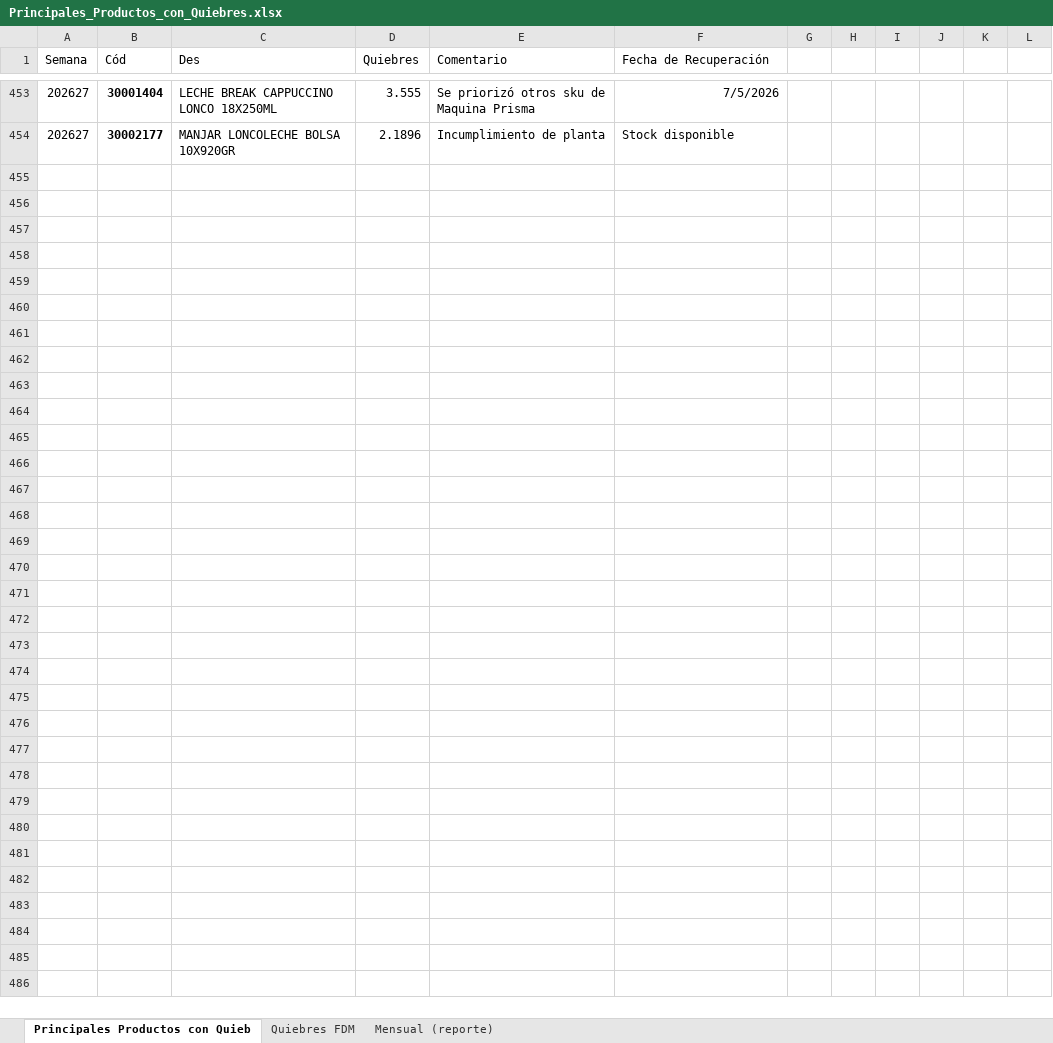
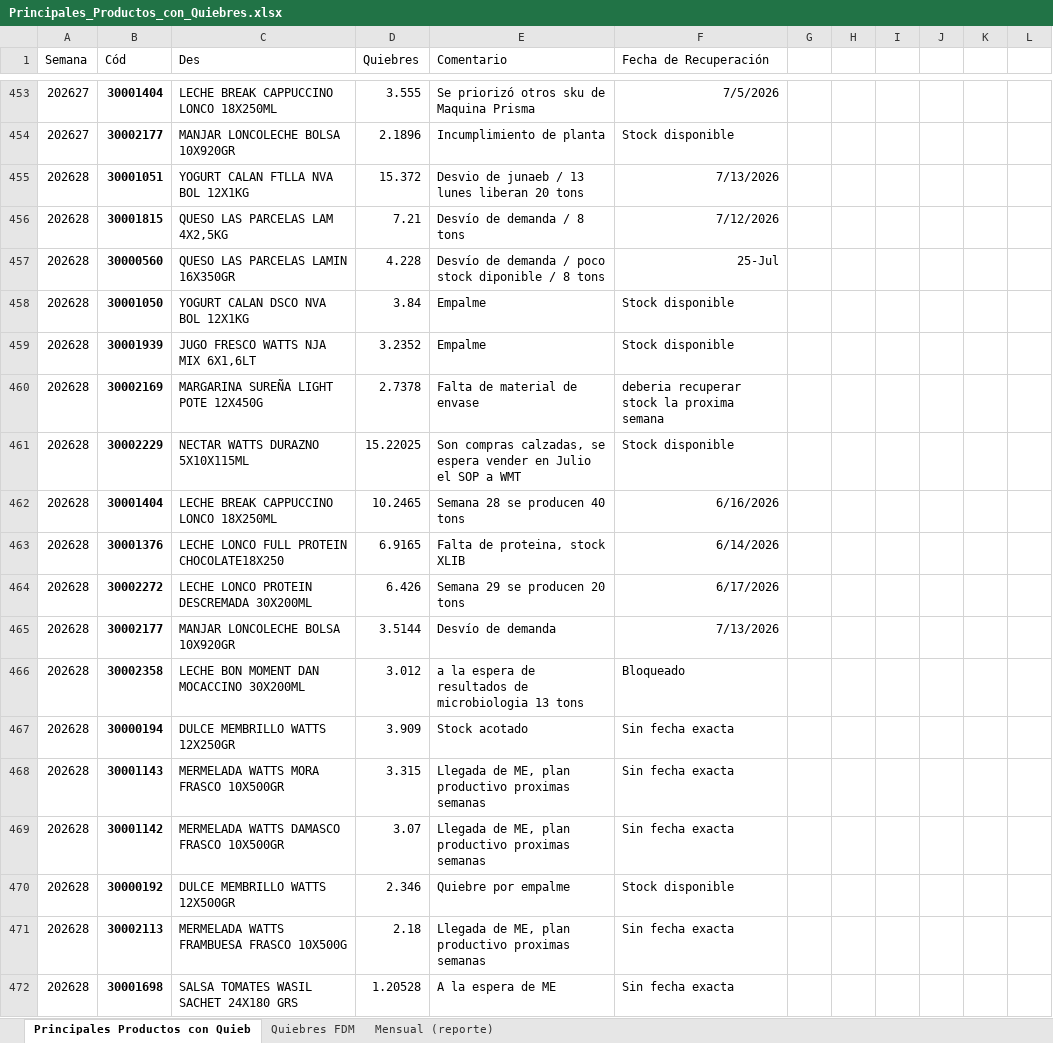
Before and after one commit to MauricioPalma03/proyectos-de-claude-, an Excel workbook: exactitud-semanal/Principales_Productos_con_Quiebres.xlsx, sheet Principales Productos con Quieb, drawn as a sheet; only a part is shown, gaps mark what is left out; values as stored, in another font and other column widths than the file's, no borders; the diff names each change by its address in the sheet, - before the commit and + after, or states it on an @@ line.

```diff
--- a/exactitud-semanal/Principales_Productos_con_Quiebres.xlsx (sheet Principales Productos con Quieb)
+++ b/exactitud-semanal/Principales_Productos_con_Quiebres.xlsx (sheet Principales Productos con Quieb)
+row 455: 202628 | 30001051 | YOGURT CALAN FTLLA NVA BOL 12X1KG | 15.372 | Desvio de junaeb / 13 lunes liberan 20 tons | 7/13/2026
+row 456: 202628 | 30001815 | QUESO LAS PARCELAS LAM 4X2,5KG | 7.21 | Desvío de demanda / 8 tons | 7/12/2026
+row 457: 202628 | 30000560 | QUESO LAS PARCELAS LAMIN 16X350GR | 4.228 | Desvío de demanda / poco stock diponible / 8 tons | 25-Jul
+row 458: 202628 | 30001050 | YOGURT CALAN DSCO NVA BOL 12X1KG | 3.84 | Empalme | Stock disponible
+row 459: 202628 | 30001939 | JUGO FRESCO WATTS NJA MIX 6X1,6LT | 3.2352 | Empalme | Stock disponible
+row 460: 202628 | 30002169 | MARGARINA SUREÑA LIGHT POTE 12X450G | 2.7378 | Falta de material de envase | deberia recuperar stock la proxima semana
+row 461: 202628 | 30002229 | NECTAR WATTS DURAZNO 5X10X115ML | 15.22025 | Son compras calzadas, se espera vender en Julio el SOP a WMT | Stock disponible
+row 462: 202628 | 30001404 | LECHE BREAK CAPPUCCINO LONCO 18X250ML | 10.2465 | Semana 28 se producen 40 tons | 6/16/2026
+row 463: 202628 | 30001376 | LECHE LONCO FULL PROTEIN CHOCOLATE18X250 | 6.9165 | Falta de proteina, stock XLIB | 6/14/2026
+row 464: 202628 | 30002272 | LECHE LONCO PROTEIN DESCREMADA 30X200ML | 6.426 | Semana 29 se producen 20 tons | 6/17/2026
+row 465: 202628 | 30002177 | MANJAR LONCOLECHE BOLSA 10X920GR | 3.5144 | Desvío de demanda | 7/13/2026
+row 466: 202628 | 30002358 | LECHE BON MOMENT DAN MOCACCINO 30X200ML | 3.012 | a la espera de resultados de microbiologia 13 tons | Bloqueado
+row 467: 202628 | 30000194 | DULCE MEMBRILLO WATTS 12X250GR | 3.909 | Stock acotado | Sin fecha exacta
+row 468: 202628 | 30001143 | MERMELADA WATTS MORA FRASCO 10X500GR | 3.315 | Llegada de ME, plan productivo proximas semanas | Sin fecha exacta
+row 469: 202628 | 30001142 | MERMELADA WATTS DAMASCO FRASCO 10X500GR | 3.07 | Llegada de ME, plan productivo proximas semanas | Sin fecha exacta
+row 470: 202628 | 30000192 | DULCE MEMBRILLO WATTS 12X500GR | 2.346 | Quiebre por empalme | Stock disponible
+row 471: 202628 | 30002113 | MERMELADA WATTS FRAMBUESA FRASCO 10X500G | 2.18 | Llegada de ME, plan productivo proximas semanas | Sin fecha exacta
+row 472: 202628 | 30001698 | SALSA TOMATES WASIL SACHET 24X180 GRS | 1.20528 | A la espera de ME | Sin fecha exacta
```
Also changed, not shown: 4 other files.
